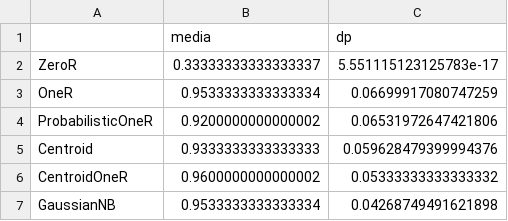
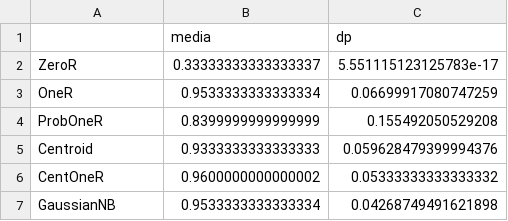
Before and after one commit to dhiegobroetto/trab2-ia, a CSV file: results/iris_first_script.csv, drawn as a sheet.

Commit message:
Resultados finais

```diff
--- a/results/iris_first_script.csv
+++ b/results/iris_first_script.csv
@@ -3,5 +3,5 @@ ZeroR,0.33333333333333337,5.551115123125783e-17
 OneR,0.9533333333333334,0.06699917080747259
-ProbabilisticOneR,0.9200000000000002,0.06531972647421806
+ProbOneR,0.8399999999999999,0.155492050529208
 Centroid,0.9333333333333333,0.059628479399994376
-CentroidOneR,0.9600000000000002,0.05333333333333332
+CentOneR,0.9600000000000002,0.05333333333333332
 GaussianNB,0.9533333333333334,0.04268749491621898
```
Also changed, not shown: results/breast_cancer_first_script.csv, results/digits_first_script.csv, 13 other files.
